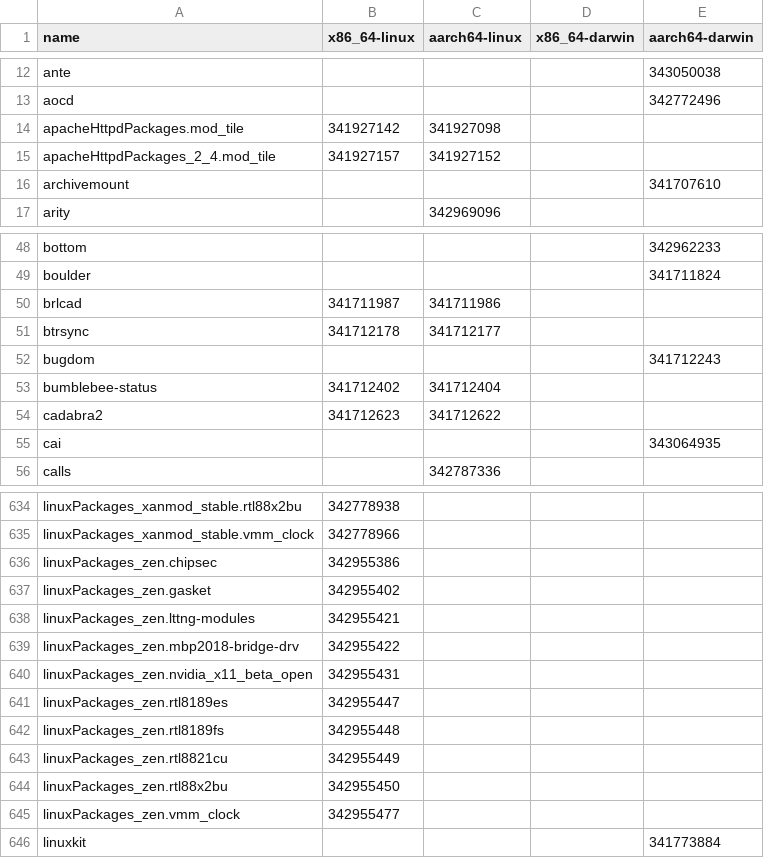
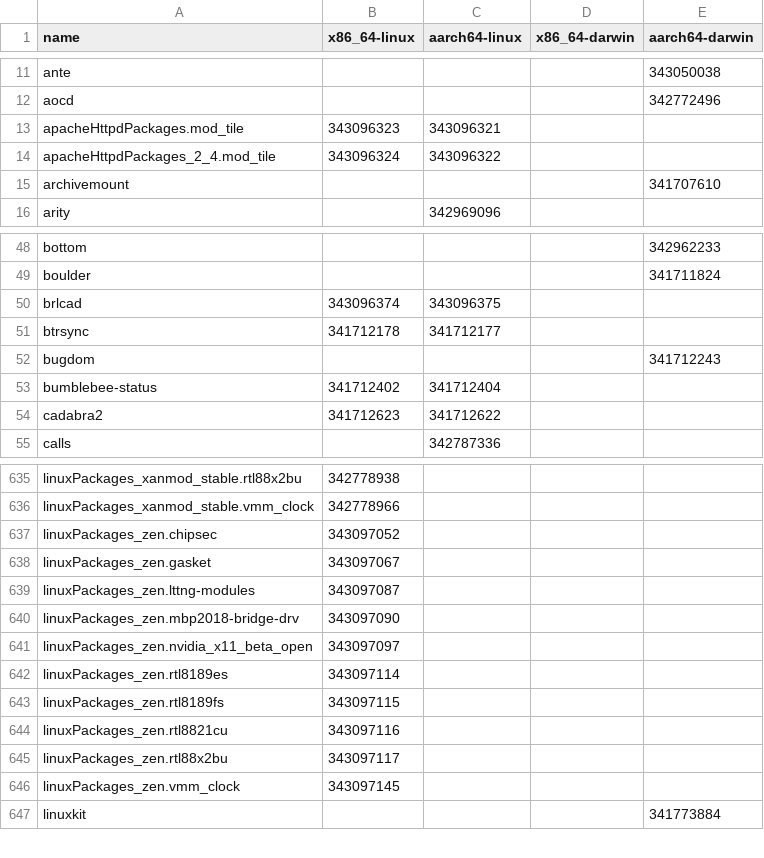
Before and after one commit to Sigmanificient/nixpkgs-failure-notify, a CSV file: results/trunk/4-failures-packed.csv, drawn as a sheet; only a part is shown, gaps mark what is left out; the diff covers the shown part only.

```diff
--- a/results/trunk/4-failures-packed.csv
+++ b/results/trunk/4-failures-packed.csv
@@ -13,4 +12,4 @@ ante,,,,343050038
 aocd,,,,342772496
-apacheHttpdPackages.mod_tile,341927142,341927098,,
-apacheHttpdPackages_2_4.mod_tile,341927157,341927152,,
+apacheHttpdPackages.mod_tile,343096323,343096321,,
+apacheHttpdPackages_2_4.mod_tile,343096324,343096322,,
 archivemount,,,,341707610
@@ -49,3 +49,3 @@ bottom,,,,342962233
 boulder,,,,341711824
-brlcad,341711987,341711986,,
+brlcad,343096374,343096375,,
 btrsync,341712178,341712177,,
@@ -54,3 +54,2 @@ bumblebee-status,341712402,341712404,,
 cadabra2,341712623,341712622,,
-cai,,,,343064935
 calls,,342787336,,
@@ -635,12 +636,12 @@ linuxPackages_xanmod_stable.rtl88x2bu,342778938,,,
 linuxPackages_xanmod_stable.vmm_clock,342778966,,,
-linuxPackages_zen.chipsec,342955386,,,
-linuxPackages_zen.gasket,342955402,,,
-linuxPackages_zen.lttng-modules,342955421,,,
-linuxPackages_zen.mbp2018-bridge-drv,342955422,,,
-linuxPackages_zen.nvidia_x11_beta_open,342955431,,,
-linuxPackages_zen.rtl8189es,342955447,,,
-linuxPackages_zen.rtl8189fs,342955448,,,
-linuxPackages_zen.rtl8821cu,342955449,,,
-linuxPackages_zen.rtl88x2bu,342955450,,,
-linuxPackages_zen.vmm_clock,342955477,,,
+linuxPackages_zen.chipsec,343097052,,,
+linuxPackages_zen.gasket,343097067,,,
+linuxPackages_zen.lttng-modules,343097087,,,
+linuxPackages_zen.mbp2018-bridge-drv,343097090,,,
+linuxPackages_zen.nvidia_x11_beta_open,343097097,,,
+linuxPackages_zen.rtl8189es,343097114,,,
+linuxPackages_zen.rtl8189fs,343097115,,,
+linuxPackages_zen.rtl8821cu,343097116,,,
+linuxPackages_zen.rtl88x2bu,343097117,,,
+linuxPackages_zen.vmm_clock,343097145,,,
 linuxkit,,,,341773884
```
Also changed, not shown: 13 added rows, 15 removed rows and 47 edited cells elsewhere in this file, results/trunk/2-failures.csv, results/trunk/3-failures-aarch64-darwin.csv, 5 other files.
